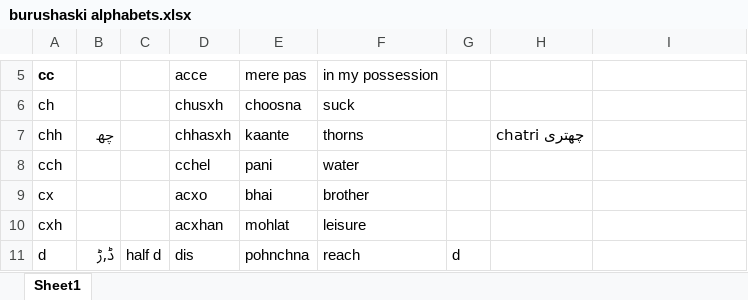
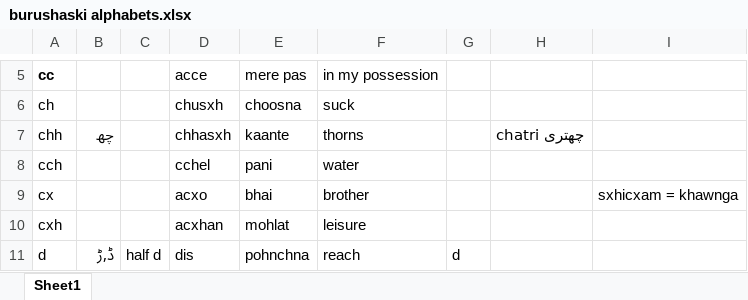
Before and after one commit to hussainwali74/Burushaski-Language-dataset, an Excel workbook: burushaski alphabets.xlsx, sheet Sheet1, drawn as a sheet; only a part is shown, gaps mark what is left out; values as stored, in another font and other column widths than the file's, no borders; the diff names each change by its address in the sheet, - before the commit and + after, or states it on an @@ line.

```diff
--- a/burushaski alphabets.xlsx (sheet Sheet1)
+++ b/burushaski alphabets.xlsx (sheet Sheet1)
-I9: (empty)
+I9: sxhicxam = khawnga
```
Also changed, not shown: burushaski sentences.xlsx, 1 other file.
